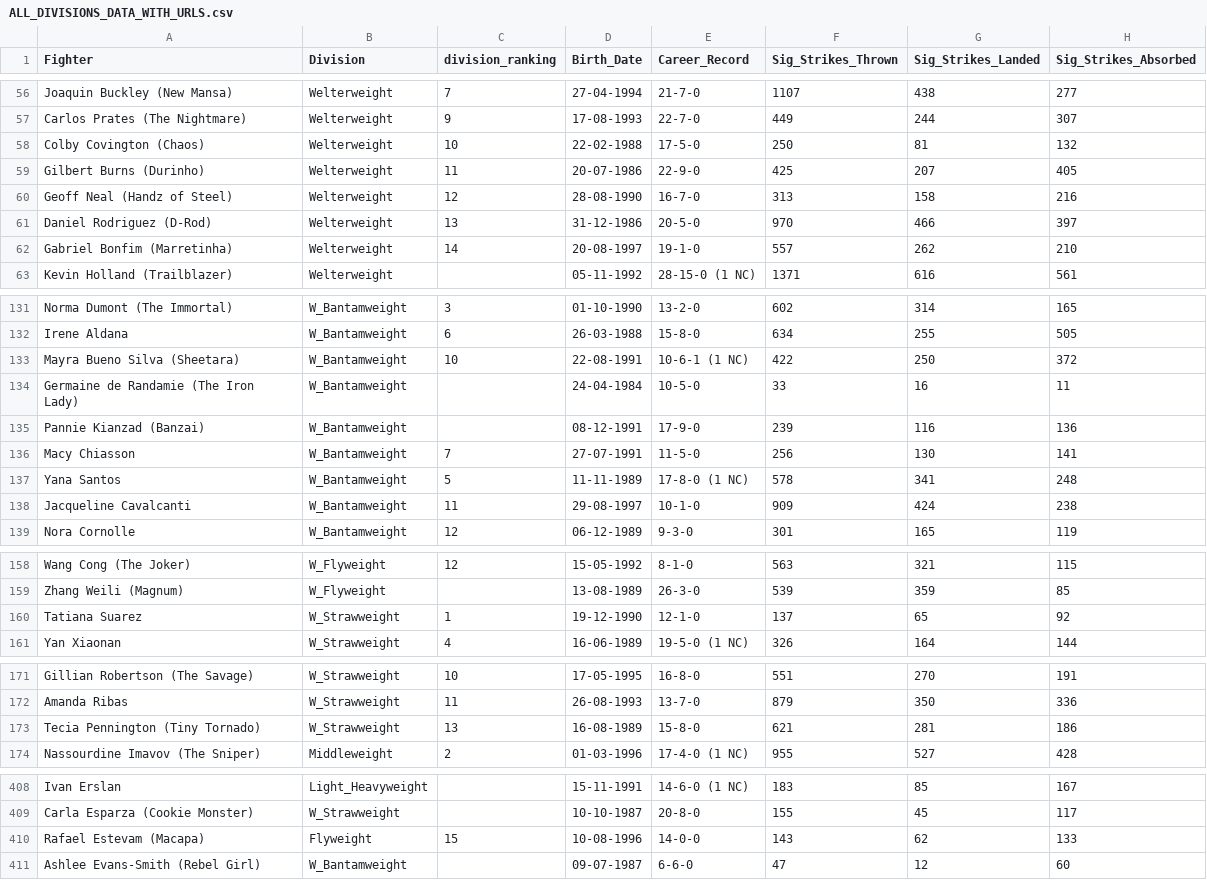
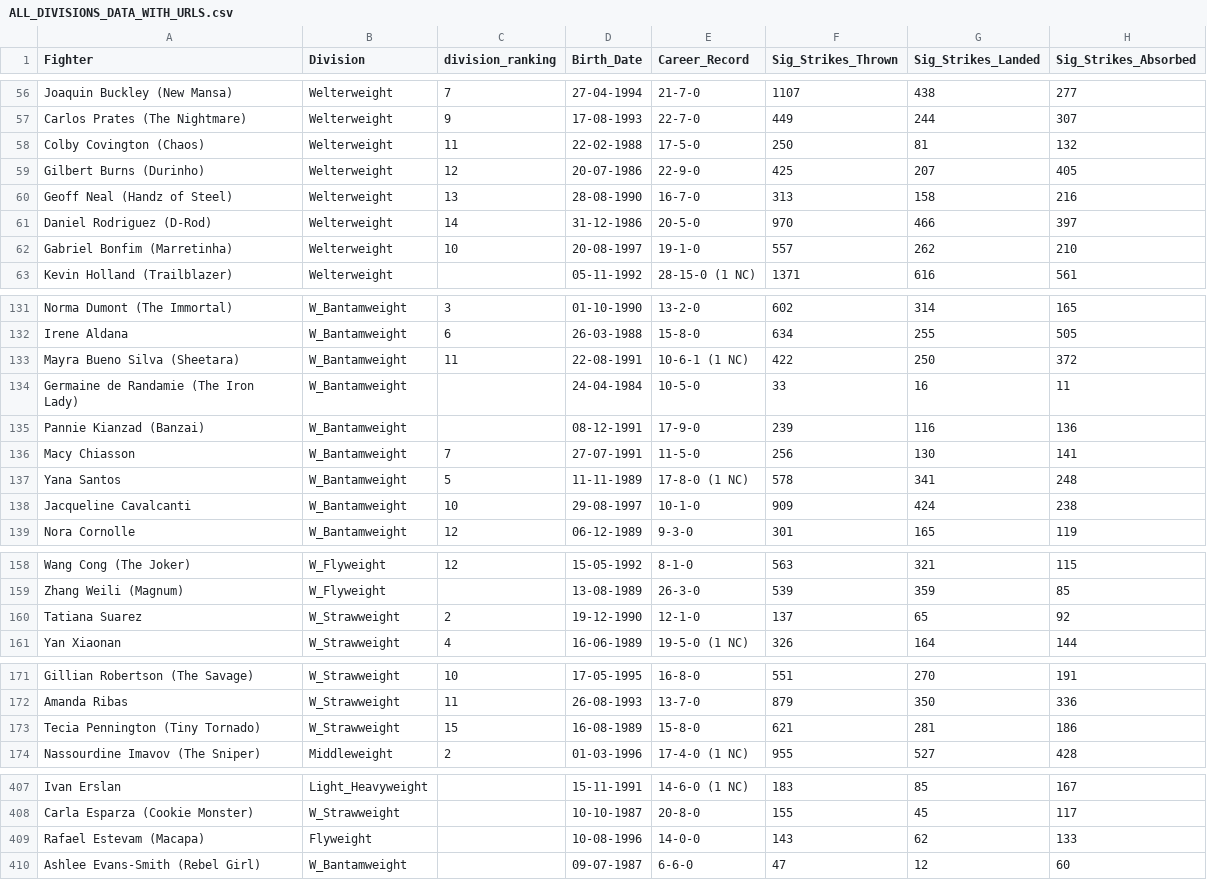
Before and after one commit to yeikiu/fight-radar.com-site, a CSV file: data/ALL_DIVISIONS_DATA_WITH_URLS.csv, drawn as a sheet; only a part is shown, gaps mark what is left out; addresses are those after the commit; the diff covers the shown part only; the diff names each change by its address in the sheet, - before the commit and + after, or states it on an @@ line.

```diff
--- a/data/ALL_DIVISIONS_DATA_WITH_URLS.csv
+++ b/data/ALL_DIVISIONS_DATA_WITH_URLS.csv
-C58 (division_ranking): 10
+C58 (division_ranking): 11
-C59 (division_ranking): 11
+C59 (division_ranking): 12
-C60 (division_ranking): 12
+C60 (division_ranking): 13
-C61 (division_ranking): 13
+C61 (division_ranking): 14
-C62 (division_ranking): 14
+C62 (division_ranking): 10
-C133 (division_ranking): 10
+C133 (division_ranking): 11
-C138 (division_ranking): 11
+C138 (division_ranking): 10
-C160 (division_ranking): 1
+C160 (division_ranking): 2
-C173 (division_ranking): 13
+C173 (division_ranking): 15
-C409 (division_ranking): 15
+C409 (division_ranking): (empty)
```
Also changed, not shown: 5 removed rows and 2 edited cells elsewhere in this file, 25 other files.
